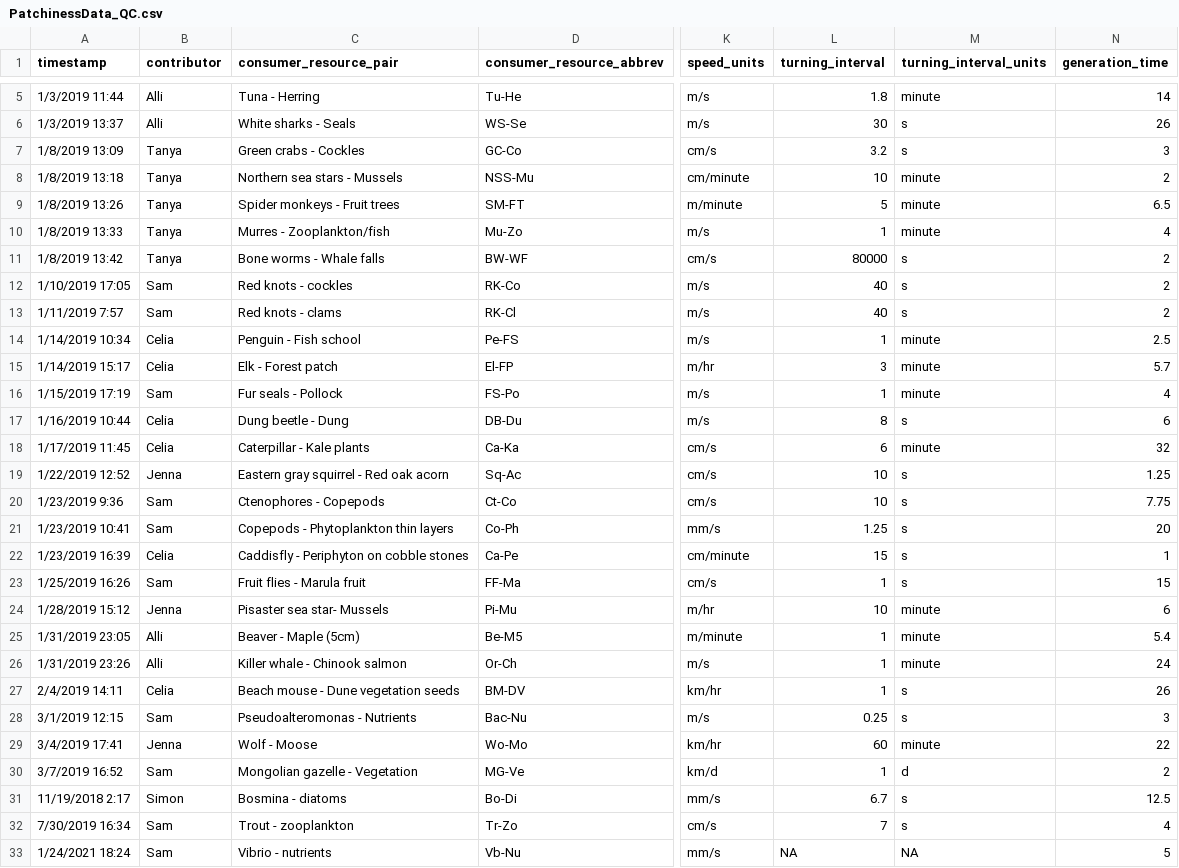
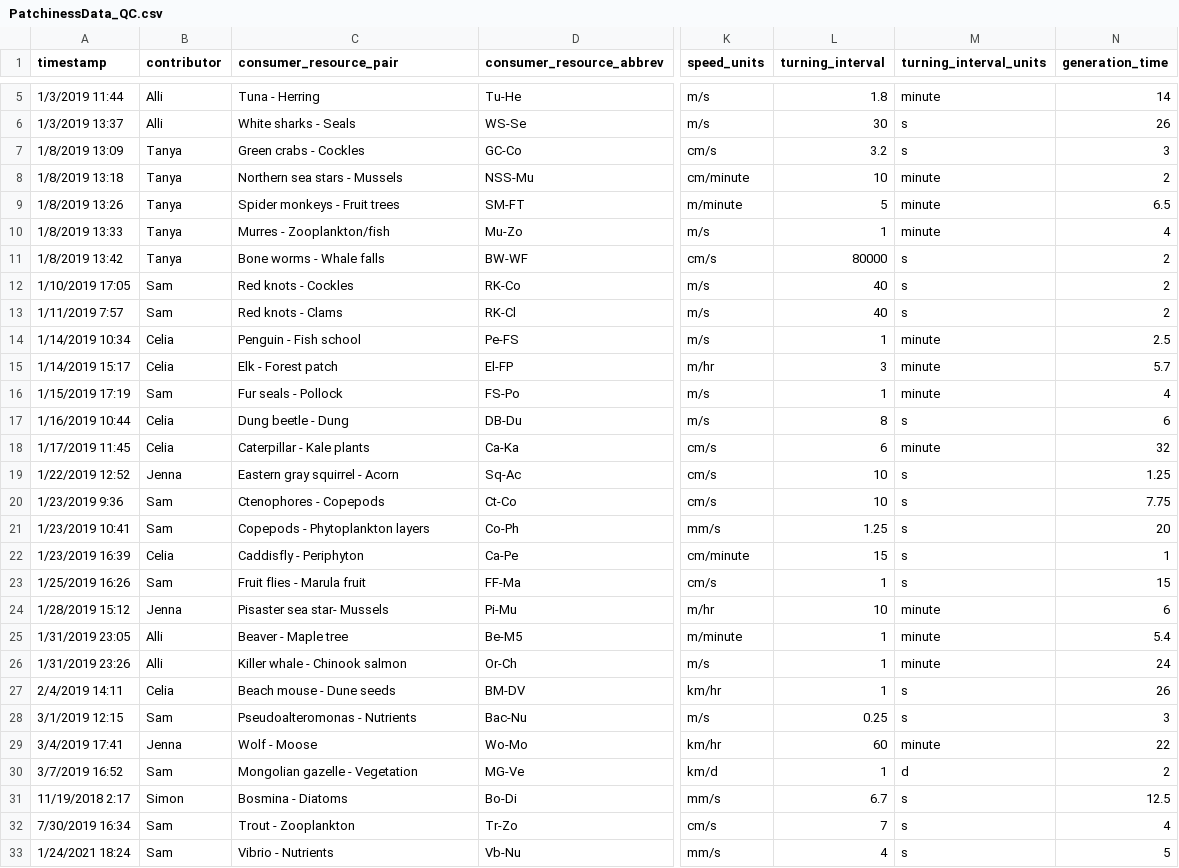
Before and after one commit to allicramer/EcologicalPatchiness, a CSV file: data/PatchinessData_QC.csv, drawn as a sheet; only a part is shown, gaps mark what is left out; the diff names each change by its address in the sheet, - before the commit and + after, or states it on an @@ line.

```diff
--- a/data/PatchinessData_QC.csv
+++ b/data/PatchinessData_QC.csv
-C12 (consumer_resource_pair): Red knots - cockles
+C12 (consumer_resource_pair): Red knots - Cockles
-C13 (consumer_resource_pair): Red knots - clams
+C13 (consumer_resource_pair): Red knots - Clams
-C19 (consumer_resource_pair): Eastern gray squirrel - Red oak acorn
+C19 (consumer_resource_pair): Eastern gray squirrel - Acorn
-C21 (consumer_resource_pair): Copepods - Phytoplankton thin layers
+C21 (consumer_resource_pair): Copepods - Phytoplankton layers
-C22 (consumer_resource_pair): Caddisfly - Periphyton on cobble stones
+C22 (consumer_resource_pair): Caddisfly - Periphyton
-C25 (consumer_resource_pair): Beaver - Maple (5cm)
+C25 (consumer_resource_pair): Beaver - Maple tree
-C27 (consumer_resource_pair): Beach mouse - Dune vegetation seeds
+C27 (consumer_resource_pair): Beach mouse - Dune seeds
-C31 (consumer_resource_pair): Bosmina - diatoms
+C31 (consumer_resource_pair): Bosmina - Diatoms
-C32 (consumer_resource_pair): Trout - zooplankton
+C32 (consumer_resource_pair): Trout - Zooplankton
-C33 (consumer_resource_pair): Vibrio - nutrients
+C33 (consumer_resource_pair): Vibrio - Nutrients
-L33 (turning_interval): NA
+L33 (turning_interval): 4
-M33 (turning_interval_units): NA
+M33 (turning_interval_units): s
```
Also changed, not shown: data/PatchinessData_processed.csv, 1 other file.
